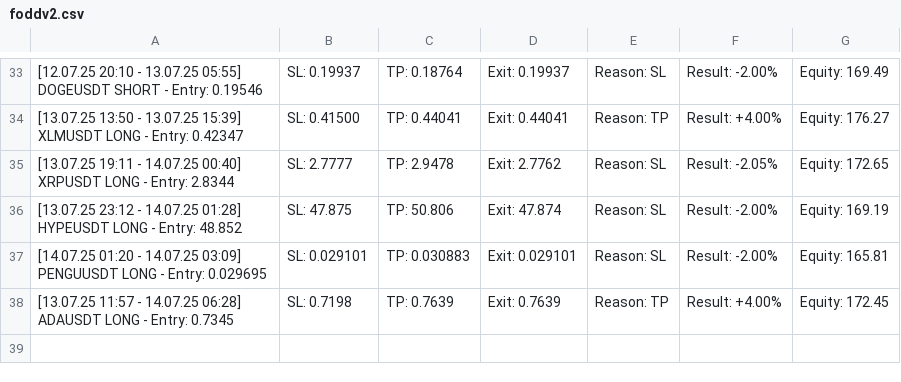
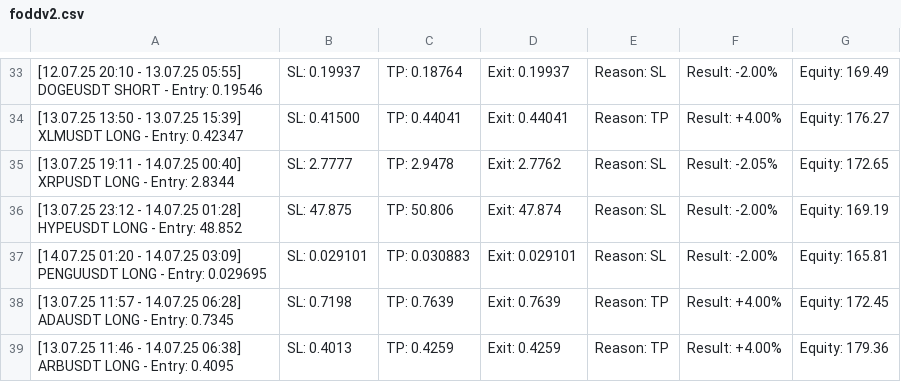
Before and after one commit to vFODD/FODDSIGNAL, a CSV file: foddv2.csv, drawn as a sheet; only a part is shown, gaps mark what is left out.

Commit message:
Güncelleme - 2025-07-14 06:39:09

```diff
--- a/foddv2.csv
+++ b/foddv2.csv
@@ -38 +38,2 @@
 [13.07.25 11:57 - 14.07.25 06:28] ADAUSDT LONG - Entry: 0.7345, SL: 0.7198, TP: 0.7639, Exit: 0.7639, Reason: TP, Result: +4.00%, Equity: 172.45
+[13.07.25 11:46 - 14.07.25 06:38] ARBUSDT LONG - Entry: 0.4095, SL: 0.4013, TP: 0.4259, Exit: 0.4259, Reason: TP, Result: +4.00%, Equity: 179.36
```
